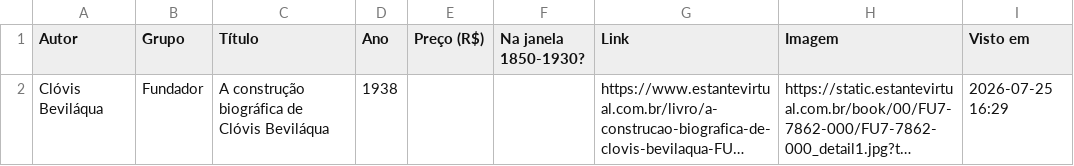
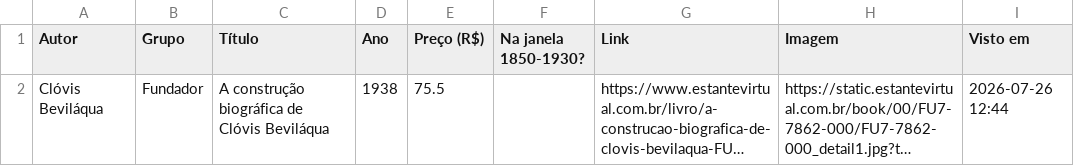
Before and after one commit to feliperibeirobittencourt/clio-radar, a CSV file: raw/estante-hoje.csv, drawn as a sheet; long unchanged cells end in …; the diff names each change by its address in the sheet, - before the commit and + after, or states it on an @@ line.

```diff
--- a/raw/estante-hoje.csv
+++ b/raw/estante-hoje.csv
-E2 (Preço (R$)): (empty)
+E2 (Preço (R$)): 75.5
-I2 (Visto em): 2026-07-25 16:29
+I2 (Visto em): 2026-07-26 12:44
```
Also changed, not shown: 1 other file.
